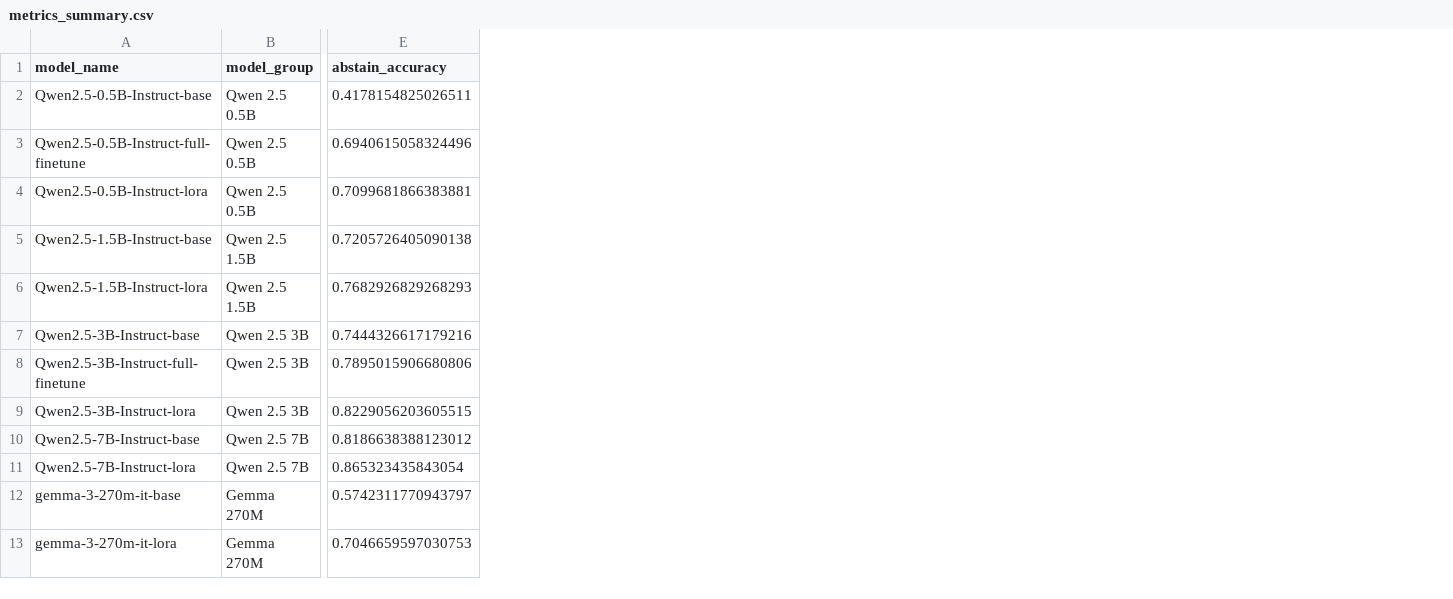
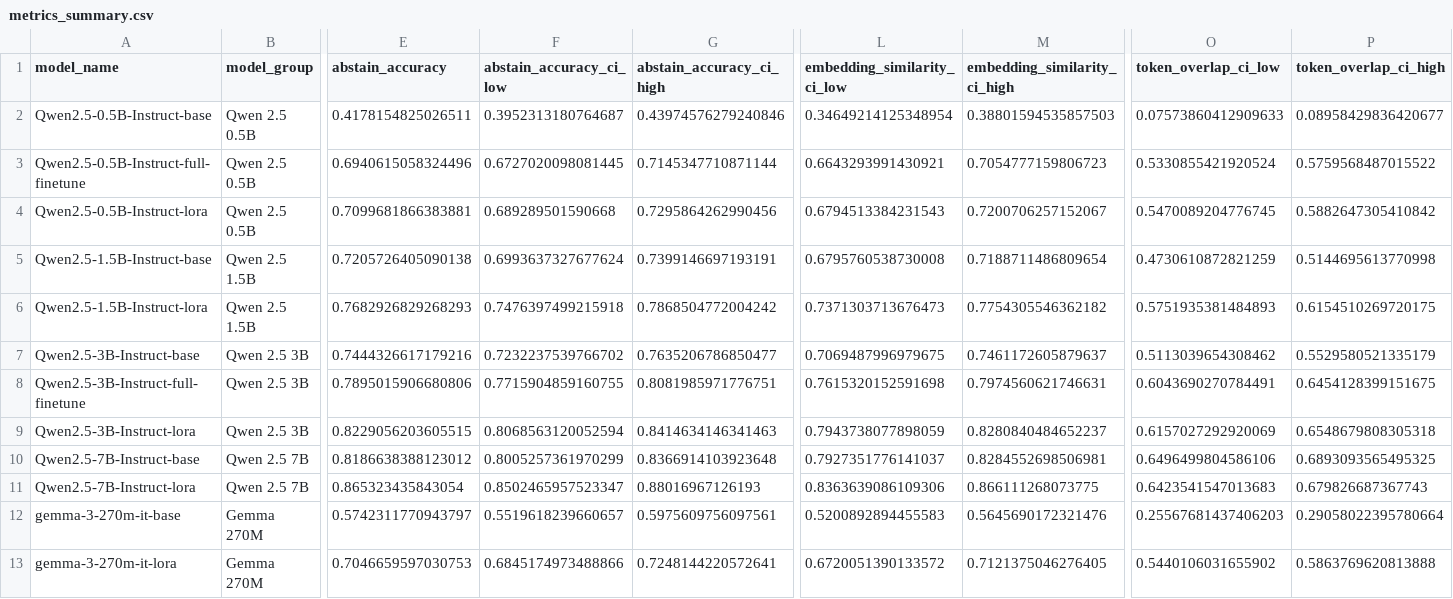
Before and after one commit to David-Ciz/agent-distillation, a CSV file: task1/outputs/analysis/metrics_summary.csv, drawn as a sheet; only a part is shown, gaps mark what is left out; the diff names each change by its address in the sheet, - before the commit and + after, or states it on an @@ line.

Commit message:
task1: add confidence intervals and t-tests

```diff
--- a/task1/outputs/analysis/metrics_summary.csv
+++ b/task1/outputs/analysis/metrics_summary.csv
+column F (abstain_accuracy_ci_low), rows 2-13: 0.3952313180764687 | 0.6727020098081445 | 0.689289501590668 | 0.6993637327677624 | 0.7476397499215918 | 0.7232237539766702 | 0.7715904859160755 | 0.8068563120052594 | 0.8005257361970299 | 0.8502465957523347 | 0.5519618239660657 | 0.6845174973488866
+column G (abstain_accuracy_ci_high), rows 2-13: 0.43974576279240846 | 0.7145347710871144 | 0.7295864262990456 | 0.7399146697193191 | 0.7868504772004242 | 0.7635206786850477 | 0.8081985971776751 | 0.8414634146341463 | 0.8366914103923648 | 0.88016967126193 | 0.5975609756097561 | 0.7248144220572641
+column L (embedding_similarity_ci_low), rows 2-13: 0.34649214125348954 | 0.6643293991430921 | 0.6794513384231543 | 0.6795760538730008 | 0.7371303713676473 | 0.7069487996979675 | 0.7615320152591698 | 0.7943738077898059 | 0.7927351776141037 | 0.8363639086109306 | 0.5200892894455583 | 0.6720051390133572
+column M (embedding_similarity_ci_high), rows 2-13: 0.38801594535857503 | 0.7054777159806723 | 0.7200706257152067 | 0.7188711486809654 | 0.7754305546362182 | 0.7461172605879637 | 0.7974560621746631 | 0.8280840484652237 | 0.8284552698506981 | 0.866111268073775 | 0.5645690172321476 | 0.7121375046276405
+column O (token_overlap_ci_low), rows 2-13: 0.07573860412909633 | 0.5330855421920524 | 0.5470089204776745 | 0.4730610872821259 | 0.5751935381484893 | 0.5113039654308462 | 0.6043690270784491 | 0.6157027292920069 | 0.6496499804586106 | 0.6423541547013683 | 0.25567681437406203 | 0.5440106031655902
+column P (token_overlap_ci_high), rows 2-13: 0.08958429836420677 | 0.5759568487015522 | 0.5882647305410842 | 0.5144695613770998 | 0.6154510269720175 | 0.5529580521335179 | 0.6454128399151675 | 0.6548679808305318 | 0.6893093565495325 | 0.679826687367743 | 0.29058022395780664 | 0.5863769620813888
```
Also changed, not shown: 5 other files.
